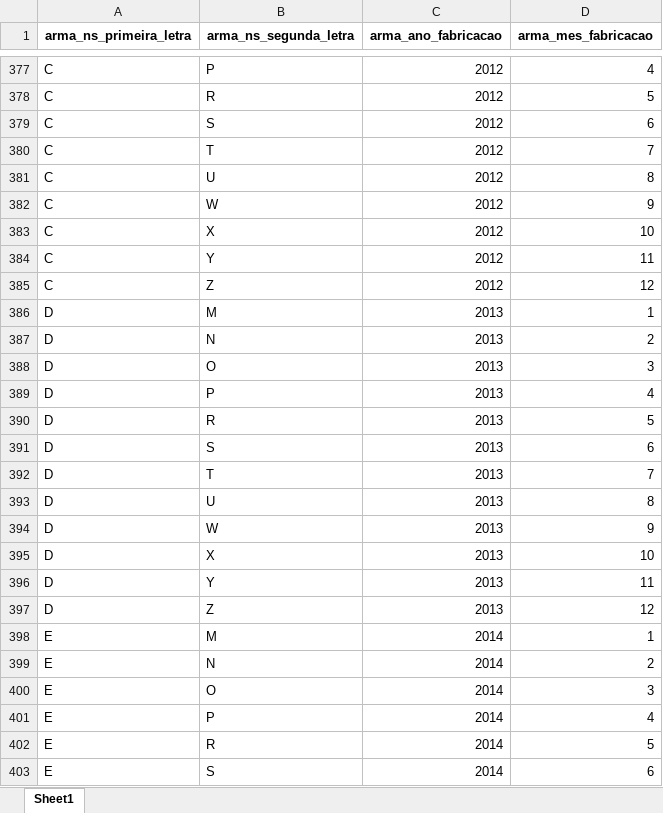
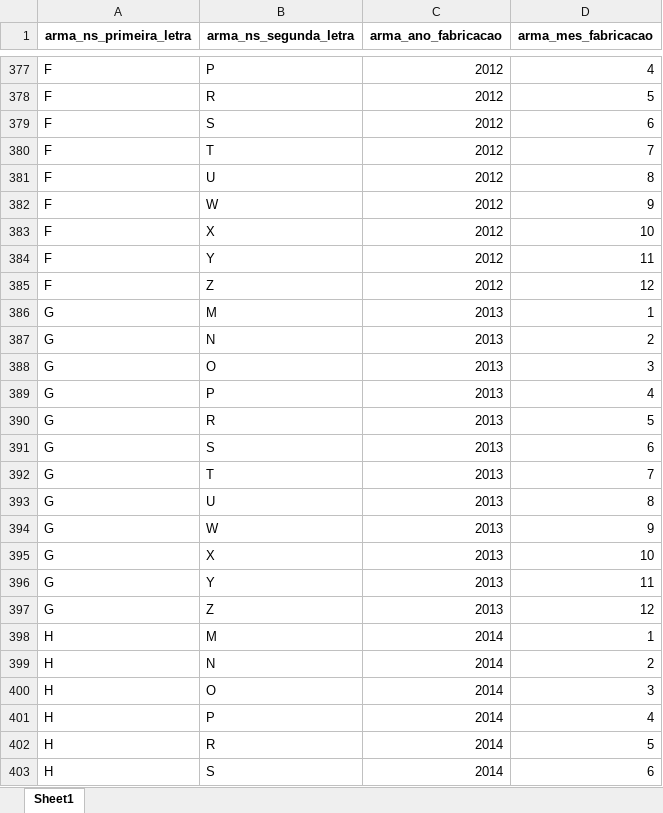
Before and after one commit to institutosoudapaz/isdp.armas, an Excel workbook: inst/tabelas_depara/taurus_regra_2.xlsx, sheet Sheet1, drawn as a sheet; only a part is shown, gaps mark what is left out; values as stored, in another font and other column widths than the file's, no borders; the diff covers the shown part only; the diff names each change by its address in the sheet, - before the commit and + after, or states it on an @@ line.

```diff
--- a/inst/tabelas_depara/taurus_regra_2.xlsx (sheet Sheet1)
+++ b/inst/tabelas_depara/taurus_regra_2.xlsx (sheet Sheet1)
-A377:A385 (arma_ns_primeira_letra): C
+A377:A385 (arma_ns_primeira_letra): F
-A386:A397 (arma_ns_primeira_letra): D
+A386:A397 (arma_ns_primeira_letra): G
-A398:A403 (arma_ns_primeira_letra): E
+A398:A403 (arma_ns_primeira_letra): H
```
Also changed, not shown: 93 edited cells elsewhere in this sheet, inst/tabelas_depara/depara_calibre.xlsx, inst/tabelas_depara/depara_marca.xlsx, 6 other files.
